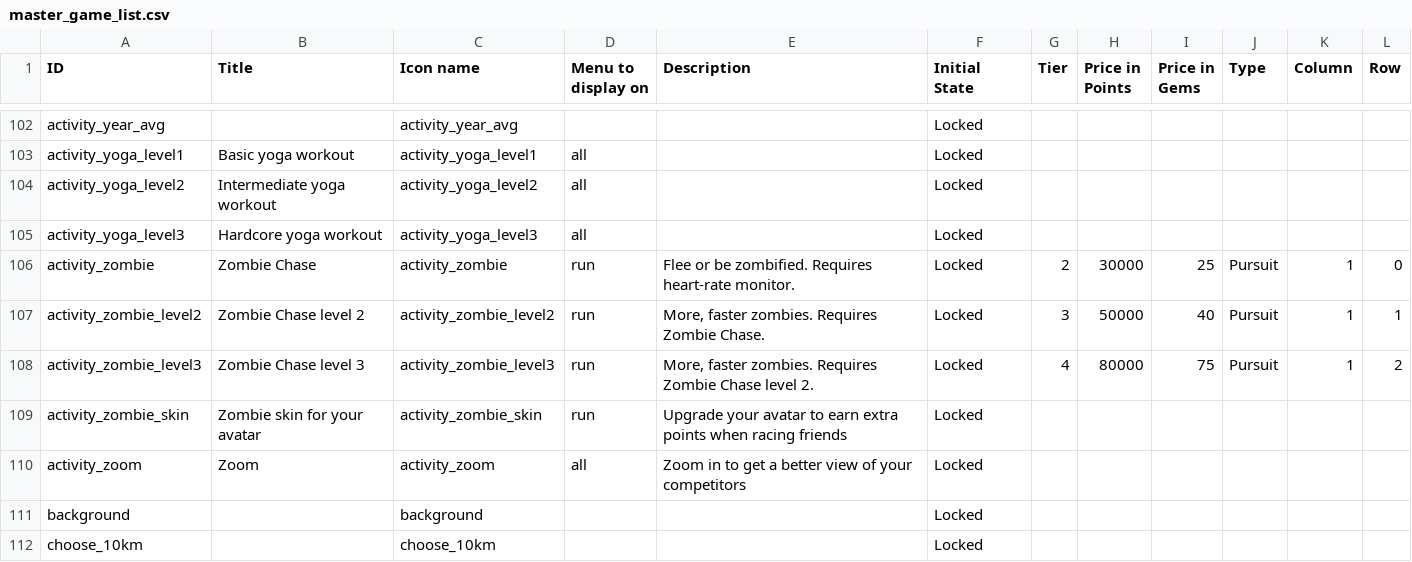
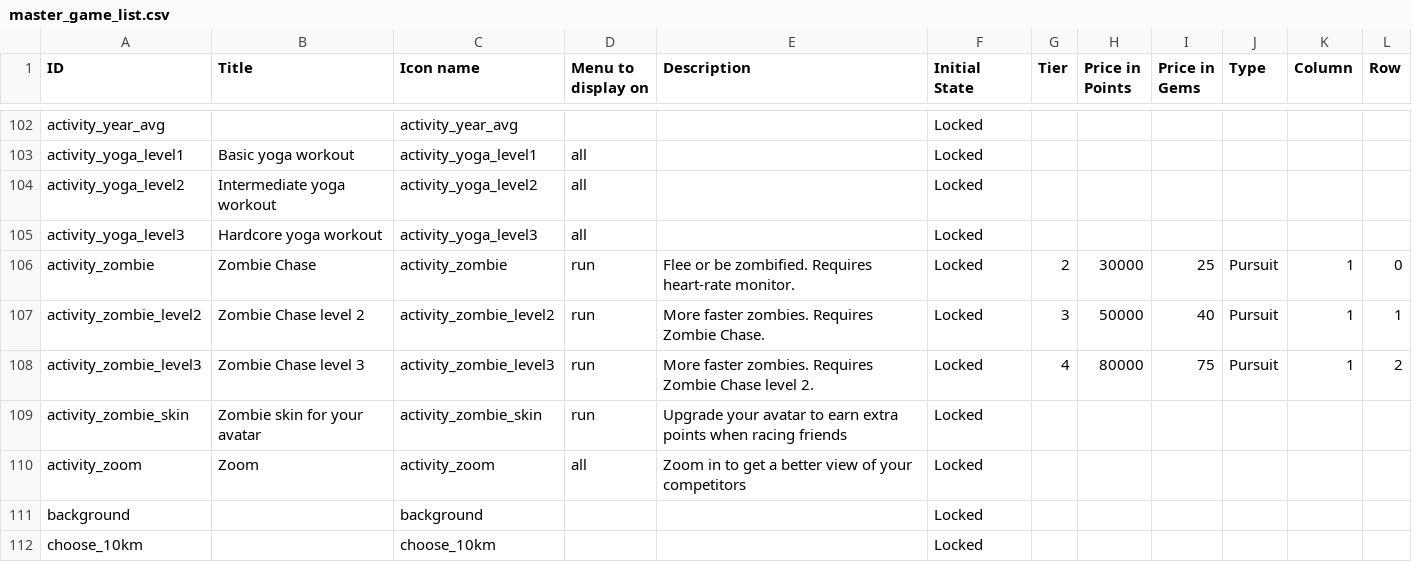
Before and after one commit to raceyourself/AndroidPlatform, a CSV file: res/raw/master_game_list.csv, drawn as a sheet; only a part is shown, gaps mark what is left out.

```diff
--- a/res/raw/master_game_list.csv
+++ b/res/raw/master_game_list.csv
@@ -106,4 +106,4 @@ activity_yoga_level3,Hardcore yoga workout,activity_yoga_level3,all,,Locked,,,,,
 activity_zombie,Zombie Chase,activity_zombie,run,Flee or be zombified. Requires heart-rate monitor.,Locked,2,30000,25,Pursuit,1,0
-activity_zombie_level2,Zombie Chase level 2,activity_zombie_level2,run,"More, faster zombies. Requires Zombie Chase.",Locked,3,50000,40,Pursuit,1,1
-activity_zombie_level3,Zombie Chase level 3,activity_zombie_level3,run,"More, faster zombies. Requires Zombie Chase level 2.",Locked,4,80000,75,Pursuit,1,2
+activity_zombie_level2,Zombie Chase level 2,activity_zombie_level2,run,More faster zombies. Requires Zombie Chase.,Locked,3,50000,40,Pursuit,1,1
+activity_zombie_level3,Zombie Chase level 3,activity_zombie_level3,run,More faster zombies. Requires Zombie Chase level 2.,Locked,4,80000,75,Pursuit,1,2
 activity_zombie_skin,Zombie skin for your avatar,activity_zombie_skin,run,Upgrade your avatar to earn extra points when racing friends,Locked,,,,,,
```
Also changed, not shown: 4 other files.
